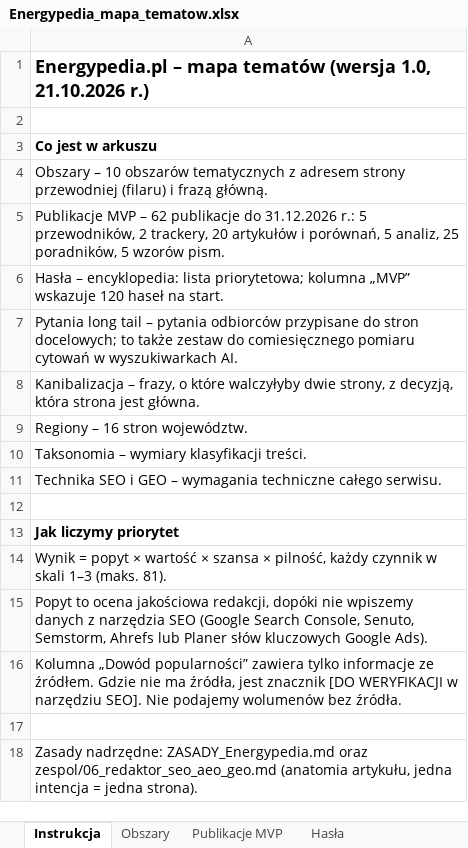
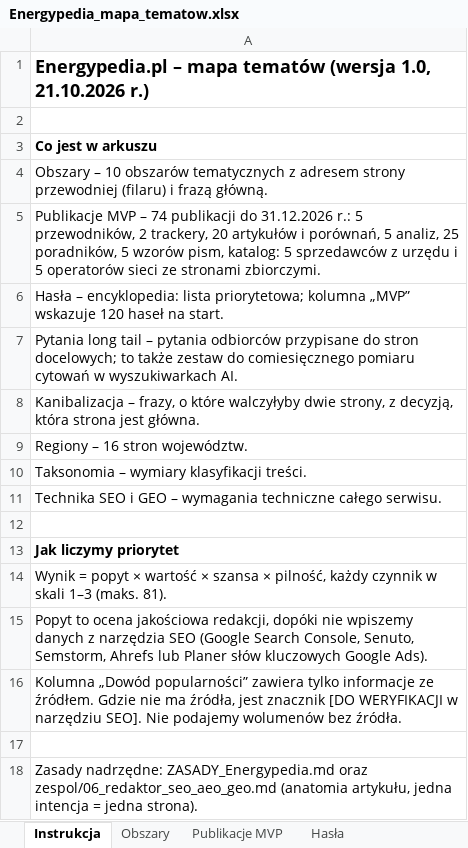
Before and after one commit to lasiak01-collab/SmartPocket, an Excel workbook: docs/energypedia/mapa/Energypedia_mapa_tematow.xlsx, sheet Instrukcja, drawn as a sheet; values as stored, in another font and other column widths than the file's, no borders; the diff names each change by its address in the sheet, - before the commit and + after, or states it on an @@ line.

```diff
--- a/docs/energypedia/mapa/Energypedia_mapa_tematow.xlsx (sheet Instrukcja)
+++ b/docs/energypedia/mapa/Energypedia_mapa_tematow.xlsx (sheet Instrukcja)
-A5: …MVP – 62 publikacje do 31.12.2026 r.: 5 przewodników, 2 trackery, 20 artykułów i porównań, 5 analiz, 25 poradników, 5 wzorów pism.
+A5: …MVP – 74 publikacji do 31.12.2026 r.: 5 przewodników, 2 trackery, 20 artykułów i porównań, 5 analiz, 25 poradników, 5 wzorów pism, katalog: 5 sprzedawców z urzędu i 5 operatorów sieci ze stronami zbiorczymi.
```
Also changed, not shown: sheet Publikacje MVP, sheet Hasła, sheet Taksonomia, sheet Obszary, 5 other files.
